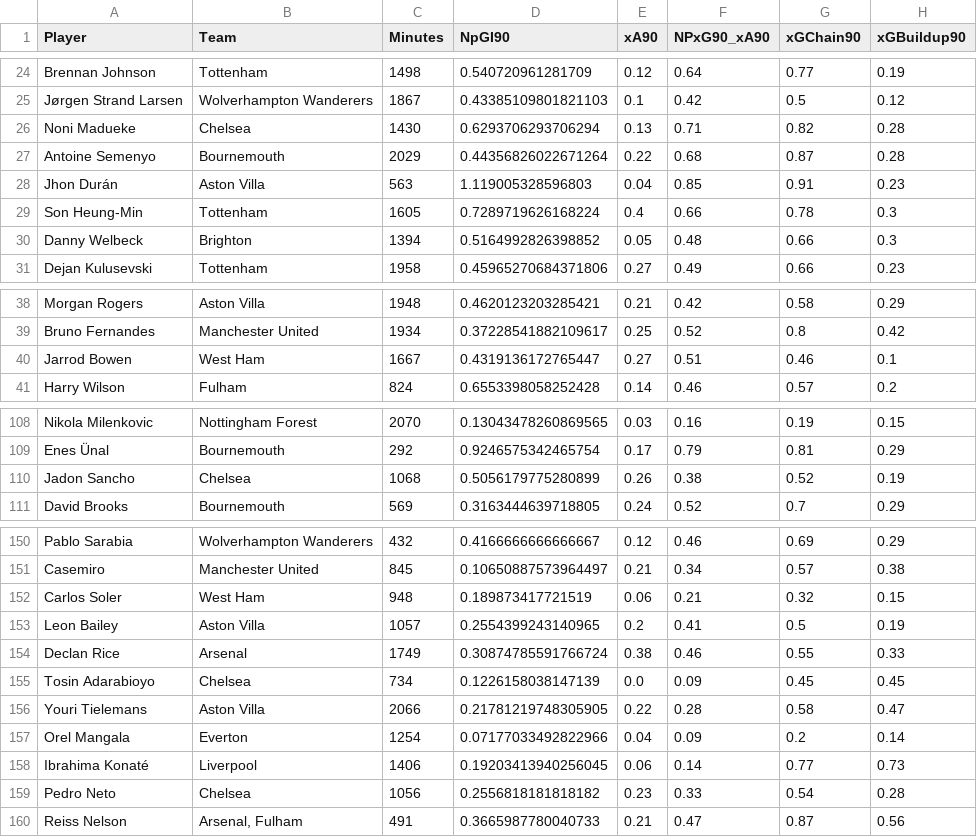
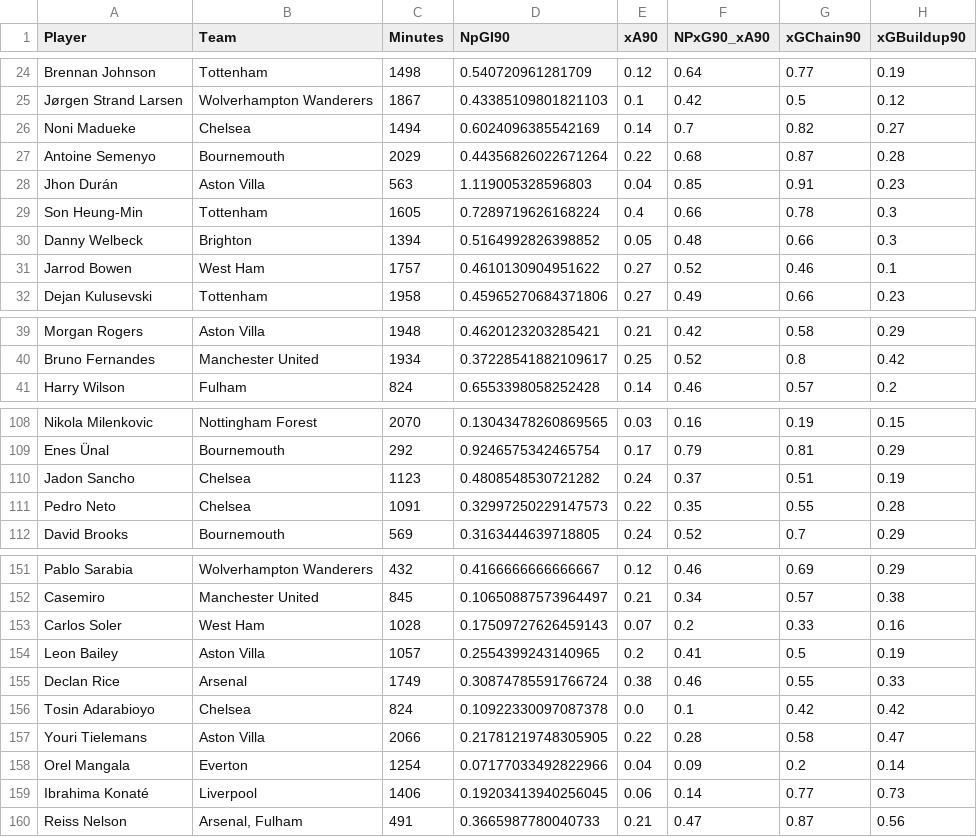
Before and after one commit to oforiik/fpl-assistant, a CSV file: data/season_stats.csv, drawn as a sheet; only a part is shown, gaps mark what is left out; the diff covers the shown part only.

Commit message:
Update CSV files with daily data

```diff
--- a/data/season_stats.csv
+++ b/data/season_stats.csv
@@ -25,3 +25,3 @@ Brennan Johnson,Tottenham,1498,0.540720961281709,0.12,0.64,0.77,0.19
 Jørgen Strand Larsen,Wolverhampton Wanderers,1867,0.43385109801821103,0.1,0.42,0.5,0.12
-Noni Madueke,Chelsea,1430,0.6293706293706294,0.13,0.71,0.82,0.28
+Noni Madueke,Chelsea,1494,0.6024096385542169,0.14,0.7,0.82,0.27
 Antoine Semenyo,Bournemouth,2029,0.44356826022671264,0.22,0.68,0.87,0.28
@@ -30,2 +30,3 @@ Son Heung-Min,Tottenham,1605,0.7289719626168224,0.4,0.66,0.78,0.3
 Danny Welbeck,Brighton,1394,0.5164992826398852,0.05,0.48,0.66,0.3
+Jarrod Bowen,West Ham,1757,0.4610130904951622,0.27,0.52,0.46,0.1
 Dejan Kulusevski,Tottenham,1958,0.45965270684371806,0.27,0.49,0.66,0.23
@@ -39,3 +40,2 @@ Morgan Rogers,Aston Villa,1948,0.4620123203285421,0.21,0.42,0.58,0.29
 Bruno Fernandes,Manchester United,1934,0.37228541882109617,0.25,0.52,0.8,0.42
-Jarrod Bowen,West Ham,1667,0.4319136172765447,0.27,0.51,0.46,0.1
 Harry Wilson,Fulham,824,0.6553398058252428,0.14,0.46,0.57,0.2
@@ -109,3 +109,4 @@ Nikola Milenkovic,Nottingham Forest,2070,0.13043478260869565,0.03,0.16,0.19,0.15
 Enes Ünal,Bournemouth,292,0.9246575342465754,0.17,0.79,0.81,0.29
-Jadon Sancho,Chelsea,1068,0.5056179775280899,0.26,0.38,0.52,0.19
+Jadon Sancho,Chelsea,1123,0.4808548530721282,0.24,0.37,0.51,0.19
+Pedro Neto,Chelsea,1091,0.32997250229147573,0.22,0.35,0.55,0.28
 David Brooks,Bournemouth,569,0.3163444639718805,0.24,0.52,0.7,0.29
@@ -151,6 +152,6 @@ Pablo Sarabia,Wolverhampton Wanderers,432,0.4166666666666667,0.12,0.46,0.69,0.29
 Casemiro,Manchester United,845,0.10650887573964497,0.21,0.34,0.57,0.38
-Carlos Soler,West Ham,948,0.189873417721519,0.06,0.21,0.32,0.15
+Carlos Soler,West Ham,1028,0.17509727626459143,0.07,0.2,0.33,0.16
 Leon Bailey,Aston Villa,1057,0.2554399243140965,0.2,0.41,0.5,0.19
 Declan Rice,Arsenal,1749,0.30874785591766724,0.38,0.46,0.55,0.33
-Tosin Adarabioyo,Chelsea,734,0.1226158038147139,0.0,0.09,0.45,0.45
+Tosin Adarabioyo,Chelsea,824,0.10922330097087378,0.0,0.1,0.42,0.42
 Youri Tielemans,Aston Villa,2066,0.21781219748305905,0.22,0.28,0.58,0.47
@@ -158,3 +159,2 @@ Orel Mangala,Everton,1254,0.07177033492822966,0.04,0.09,0.2,0.14
 Ibrahima Konaté,Liverpool,1406,0.19203413940256045,0.06,0.14,0.77,0.73
-Pedro Neto,Chelsea,1056,0.2556818181818182,0.23,0.33,0.54,0.28
 Reiss Nelson,"Arsenal, Fulham",491,0.3665987780040733,0.21,0.47,0.87,0.56
```
Also changed, not shown: 110 edited cells elsewhere in this file, data/form_stats.csv.
